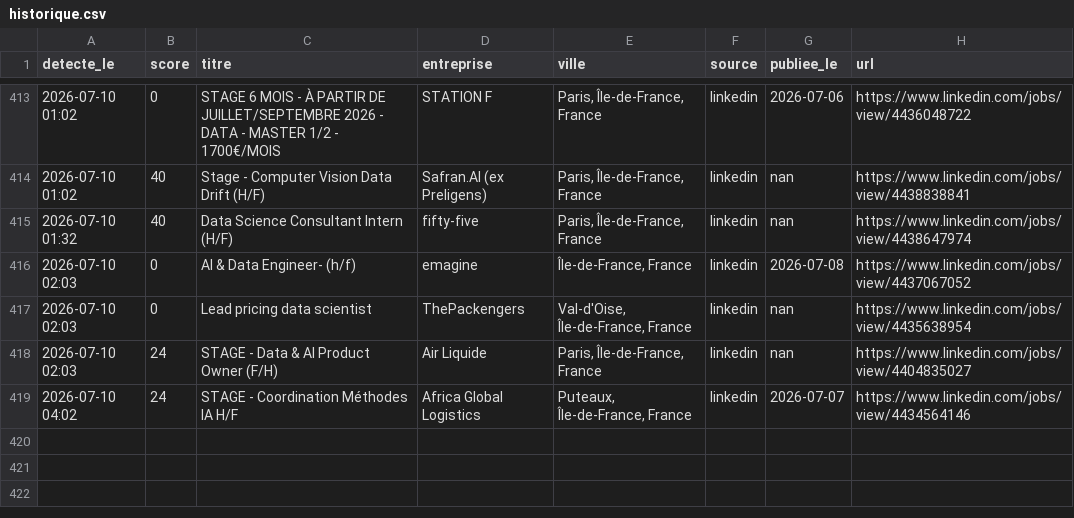
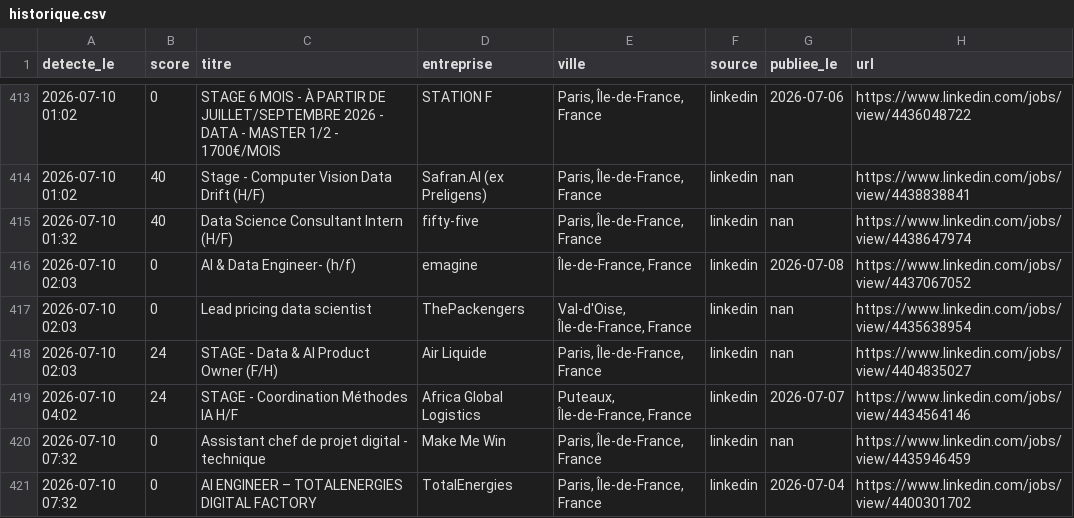
Before and after one commit to RaoufKessouar/job-radar, a CSV file: historique.csv, drawn as a sheet; only a part is shown, gaps mark what is left out.

```diff
--- a/historique.csv
+++ b/historique.csv
@@ -419 +419,3 @@
 2026-07-10 04:02,24,STAGE - Coordination Méthodes IA H/F,Africa Global Logistics,"Puteaux, Île-de-France, France",linkedin,2026-07-07,https://www.linkedin.com/jobs/view/4434564146
+2026-07-10 07:32,0,Assistant chef de projet digital - technique,Make Me Win,"Paris, Île-de-France, France",linkedin,nan,https://www.linkedin.com/jobs/view/4435946459
+2026-07-10 07:32,0,AI ENGINEER – TOTALENERGIES DIGITAL FACTORY,TotalEnergies,"Paris, Île-de-France, France",linkedin,2026-07-04,https://www.linkedin.com/jobs/view/4400301702
```
Also changed, not shown: 1 other file.
